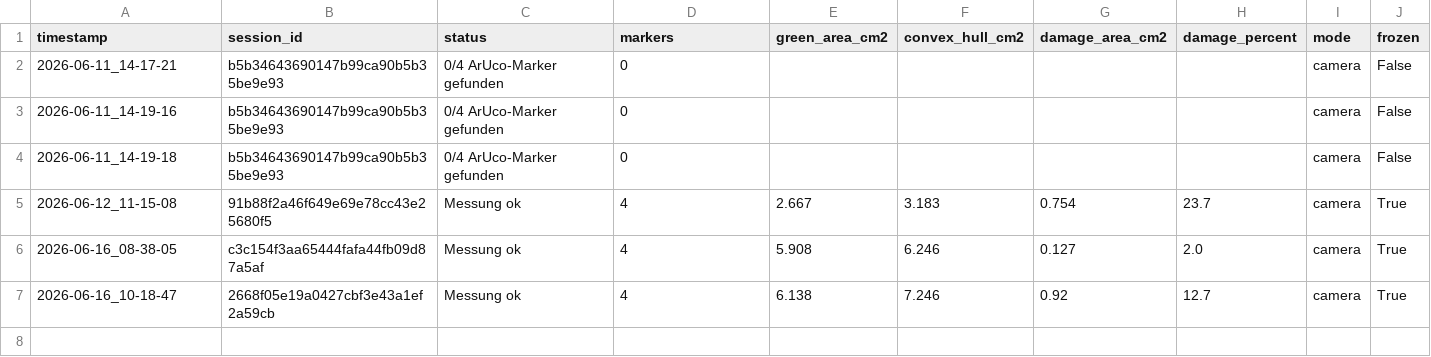
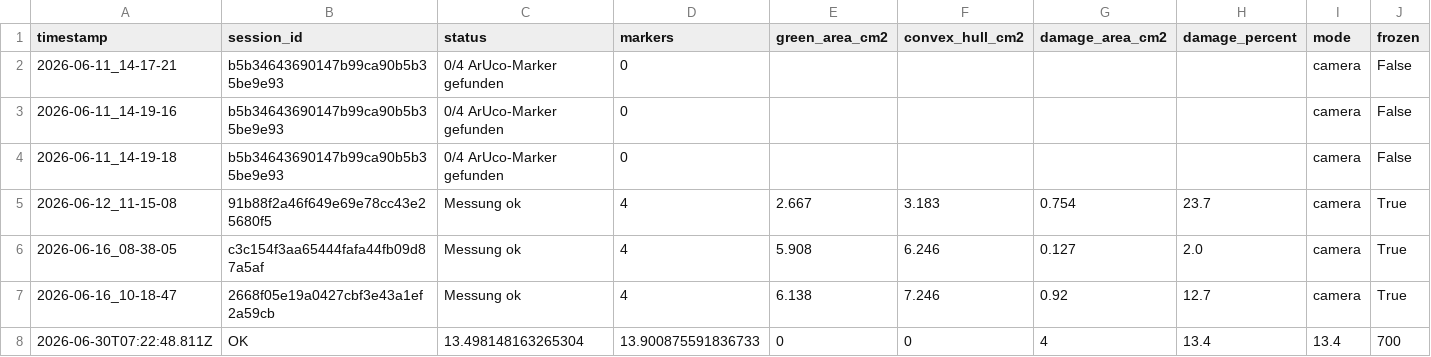
Before and after one commit to CasparNiemeyer/Leaf-measurement, a CSV file: archive/measurements.csv, drawn as a sheet; only a part is shown; rows hold the shown columns only; the diff names each change by its address in the sheet, - before the commit and + after, or states it on an @@ line.

```diff
--- a/archive/measurements.csv
+++ b/archive/measurements.csv
+row 8: 2026-06-30T07:22:48.811Z | OK | 13.498148163265304 | 13.900875591836733 | 0 | 0 | 4 | 13.4 | 13.4 | 700
```
Also changed, not shown: 11 other files.
